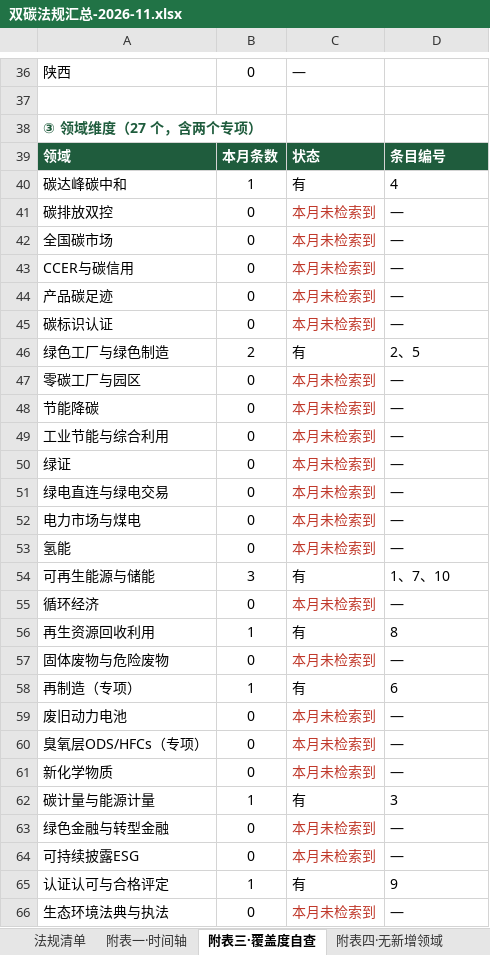
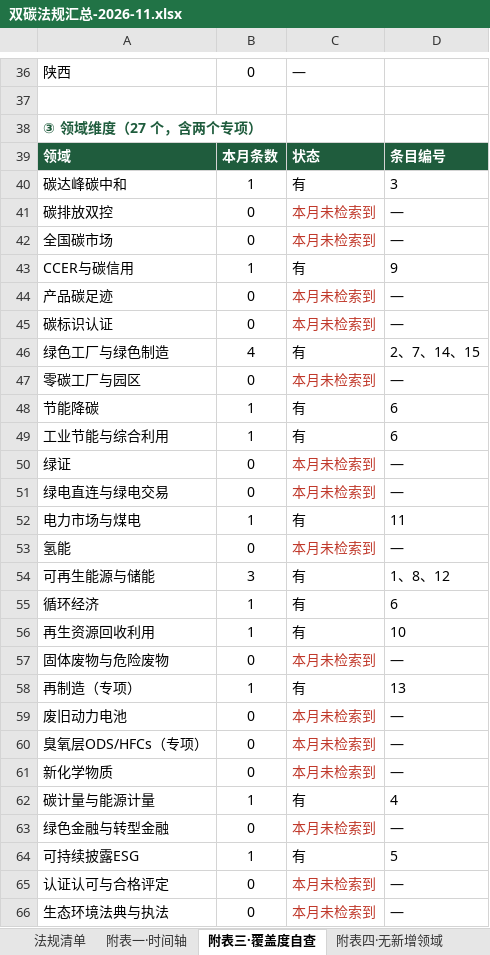
Before and after one commit to panyanosakana/carbon-law-watch, an Excel workbook: output/双碳法规汇总-2026-11.xlsx, sheet 附表三·覆盖度自查, drawn as a sheet; only a part is shown, gaps mark what is left out; values as stored, in another font and other column widths than the file's, no borders; the diff covers the shown part only; the diff names each change by its address in the sheet, - before the commit and + after, or states it on an @@ line.

```diff
--- a/output/双碳法规汇总-2026-11.xlsx (sheet 附表三·覆盖度自查)
+++ b/output/双碳法规汇总-2026-11.xlsx (sheet 附表三·覆盖度自查)
-D40: 4
+D40: 3
-B43: 0
+B43: 1
-C43: 本月未检索到
+C43: 有
-C43 text colour: #C0392B
+C43 text colour: black
-D43: —
+D43: 9
-B46: 2
+B46: 4
-D46: 2、5
+D46: 2、7、14、15
-B48:B49: 0
+B48:B49: 1
-C48:C49: 本月未检索到
+C48:C49: 有
-C48:C49 text colour: #C0392B
+C48:C49 text colour: black
-D48:D49: —
+D48:D49: 6
-B52: 0
+B52: 1
-C52: 本月未检索到
+C52: 有
-C52 text colour: #C0392B
+C52 text colour: black
-D52: —
+D52: 11
-D54: 1、7、10
+D54: 1、8、12
-B55: 0
+B55: 1
-C55: 本月未检索到
+C55: 有
-C55 text colour: #C0392B
+C55 text colour: black
-D55: —
+D55: 6
-D56: 8
+D56: 10
-D58: 6
+D58: 13
-D62: 3
+D62: 4
-B64: 0
+B64: 1
-C64: 本月未检索到
+C64: 有
-C64 text colour: #C0392B
+C64 text colour: black
-D64: —
+D64: 5
-B65: 1
+B65: 0
-C65: 有
+C65: 本月未检索到
-C65 text colour: black
+C65 text colour: #C0392B
-D65: 9
+D65: —
```
Also changed, not shown: 16 edited cells elsewhere in this sheet, sheet 法规清单, sheet 附表一·时间轴, sheet 附表四·无新增领域, sheet 采集概览, sheet 附表五·待核项, 3 other files.
